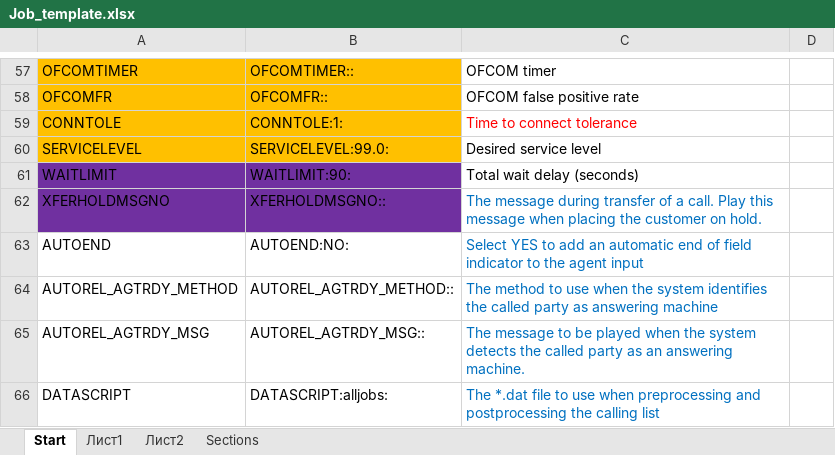
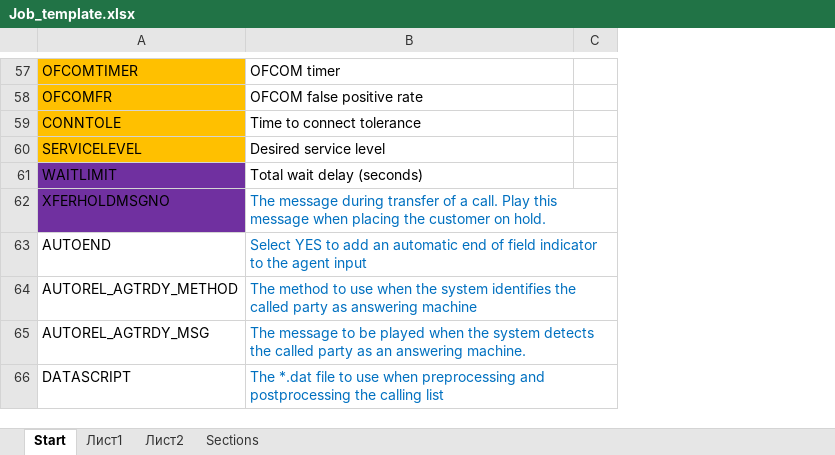
Before and after one commit to shashkovAA/APCJobs, an Excel workbook: Job_template.xlsx, sheet Start, drawn as a sheet; only a part is shown, gaps mark what is left out; values as stored, in another font and other column widths than the file's, no borders; removed rows and columns are numbered as before the commit, all else as after; the diff covers the shown part only; the diff names each change by its address in the sheet, - before the commit and + after, or states it on an @@ line.

```diff
--- a/Job_template.xlsx (sheet Start)
+++ b/Job_template.xlsx (sheet Start)
-column B, rows 57-66: OFCOMTIMER:: | OFCOMFR:: | CONNTOLE:1: | SERVICELEVEL:99.0: | WAITLIMIT:90: | XFERHOLDMSGNO:: | AUTOEND:NO: | AUTOREL_AGTRDY_METHOD:: | AUTOREL_AGTRDY_MSG:: | DATASCRIPT:alljobs:
-column D, empty
+column C, empty
-B59 text colour: #FF0000
+B59 text colour: black
```
Also changed, not shown: 7 edited cells and cell formats elsewhere in this sheet, formulas that keep their value, out.xlsx, workbook.xlsx, 8 other files.
